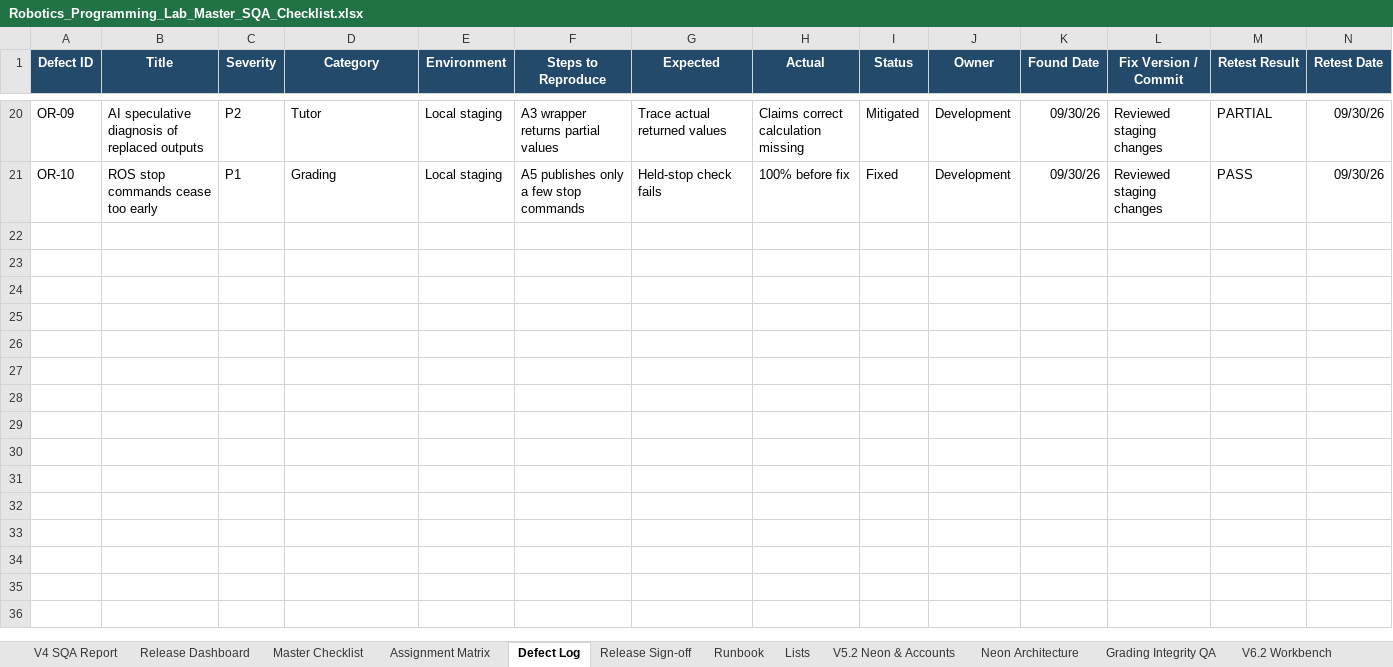
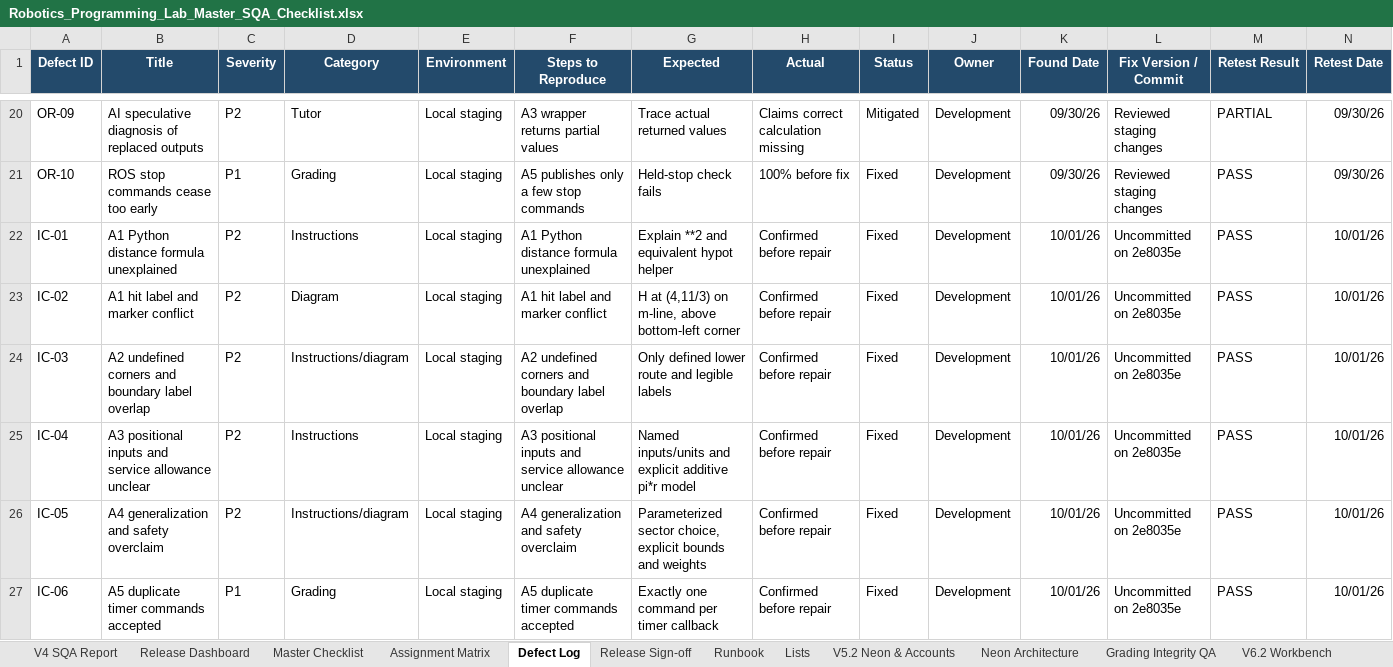
Before and after one commit to CS-Ponkoj/Robotics-Programming-Lab-Live, an Excel workbook: docs/sqa/Robotics_Programming_Lab_Master_SQA_Checklist.xlsx, sheet Defect Log, drawn as a sheet; only a part is shown, gaps mark what is left out; values as stored, in another font and other column widths than the file's, no borders; table styles not drawn; rows hold the shown columns only; the diff covers the shown part only; the diff names each change by its address in the sheet, - before the commit and + after, or states it on an @@ line.

Commit message:
v6.2: clarify all six assignments and enforce ROS callback grading

```diff
--- a/docs/sqa/Robotics_Programming_Lab_Master_SQA_Checklist.xlsx (sheet Defect Log)
+++ b/docs/sqa/Robotics_Programming_Lab_Master_SQA_Checklist.xlsx (sheet Defect Log)
+row 22: IC-01 | A1 Python distance formula unexplained | P2 | Instructions | Local staging | A1 Python distance formula unexplained | Explain **2 and equivalent hypot helper | Confirmed before repair | Fixed | Development | 10/01/26 | Uncommitted on 2e8035e | PASS | 10/01/26
+row 23: IC-02 | A1 hit label and marker conflict | P2 | Diagram | Local staging | A1 hit label and marker conflict | H at (4,11/3) on m-line, above bottom-left corner | Confirmed before repair | Fixed | Development | 10/01/26 | Uncommitted on 2e8035e | PASS | 10/01/26
+row 24: IC-03 | A2 undefined corners and boundary label overlap | P2 | Instructions/diagram | Local staging | A2 undefined corners and boundary label overlap | Only defined lower route and legible labels | Confirmed before repair | Fixed | Development | 10/01/26 | Uncommitted on 2e8035e | PASS | 10/01/26
+row 25: IC-04 | A3 positional inputs and service allowance unclear | P2 | Instructions | Local staging | A3 positional inputs and service allowance unclear | Named inputs/units and explicit additive pi*r model | Confirmed before repair | Fixed | Development | 10/01/26 | Uncommitted on 2e8035e | PASS | 10/01/26
+row 26: IC-05 | A4 generalization and safety overclaim | P2 | Instructions/diagram | Local staging | A4 generalization and safety overclaim | Parameterized sector choice, explicit bounds and weights | Confirmed before repair | Fixed | Development | 10/01/26 | Uncommitted on 2e8035e | PASS | 10/01/26
+row 27: IC-06 | A5 duplicate timer commands accepted | P1 | Grading | Local staging | A5 duplicate timer commands accepted | Exactly one command per timer callback | Confirmed before repair | Fixed | Development | 10/01/26 | Uncommitted on 2e8035e | PASS | 10/01/26
```
Also changed, not shown: 6 added rows elsewhere in this sheet, sheet QA Run History, 31 other files.
